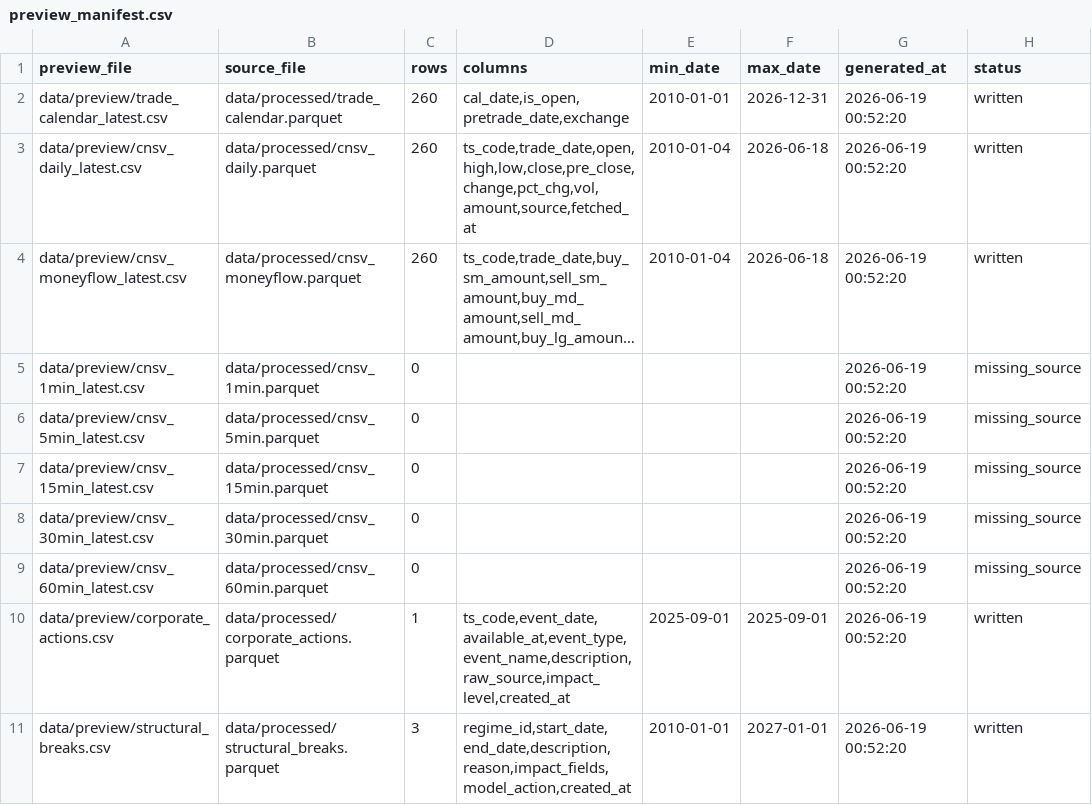
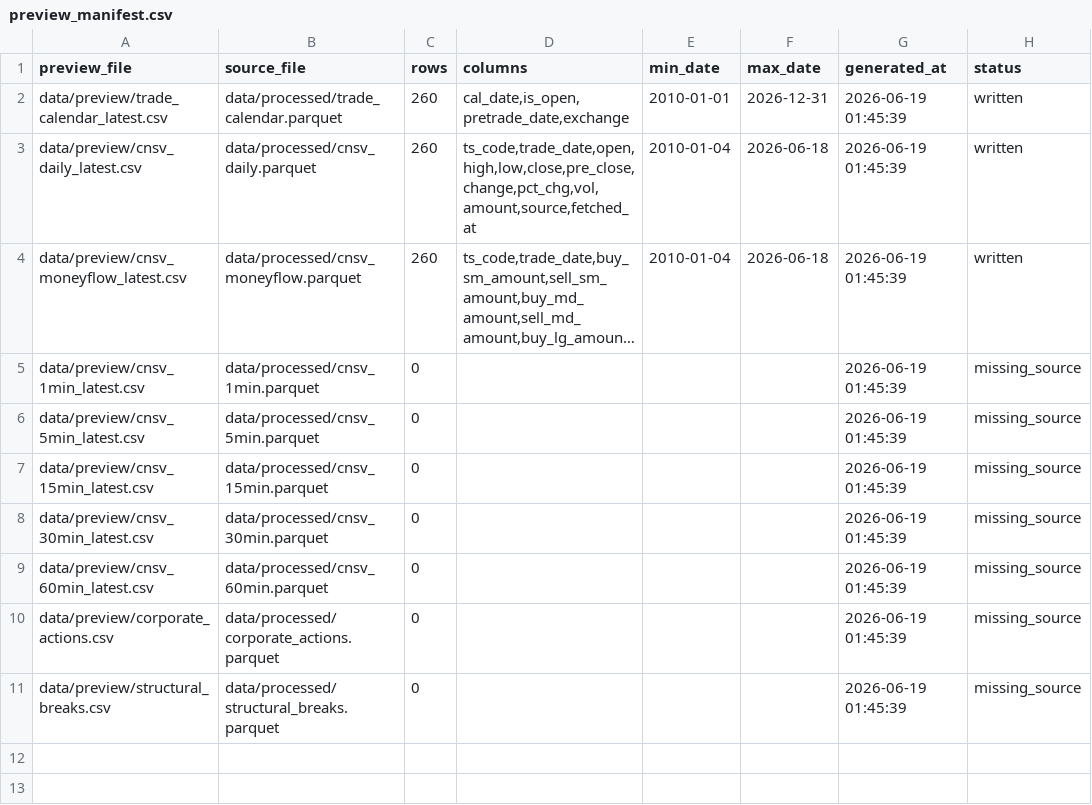
Before and after one commit to njedu2023-prog/CNSVdata, a CSV file: data/preview/preview_manifest.csv, drawn as a sheet; long unchanged cells end in …; the diff names each change by its address in the sheet, - before the commit and + after, or states it on an @@ line.

```diff
--- a/data/preview/preview_manifest.csv
+++ b/data/preview/preview_manifest.csv
-G2:G11 (generated_at): 2026-06-19 00:52:20
+G2:G11 (generated_at): 2026-06-19 01:45:39
-C10 (rows): 1
+C10 (rows): 0
-D10 (columns): ts_code,event_date,available_at,event_type,event_name,description,raw_source,impact_level,created_at
+D10 (columns): (empty)
-E10 (min_date): 2025-09-01
+E10 (min_date): (empty)
-F10 (max_date): 2025-09-01
+F10 (max_date): (empty)
-H10:H11 (status): written
+H10:H11 (status): missing_source
-C11 (rows): 3
+C11 (rows): 0
-D11 (columns): regime_id,start_date,end_date,description,reason,impact_fields,model_action,created_at
+D11 (columns): (empty)
-E11 (min_date): 2010-01-01
+E11 (min_date): (empty)
-F11 (max_date): 2027-01-01
+F11 (max_date): (empty)
```
Also changed, not shown: data/preview/cnsv_daily_latest.csv, data/preview/cnsv_moneyflow_latest.csv, 6 other files.
